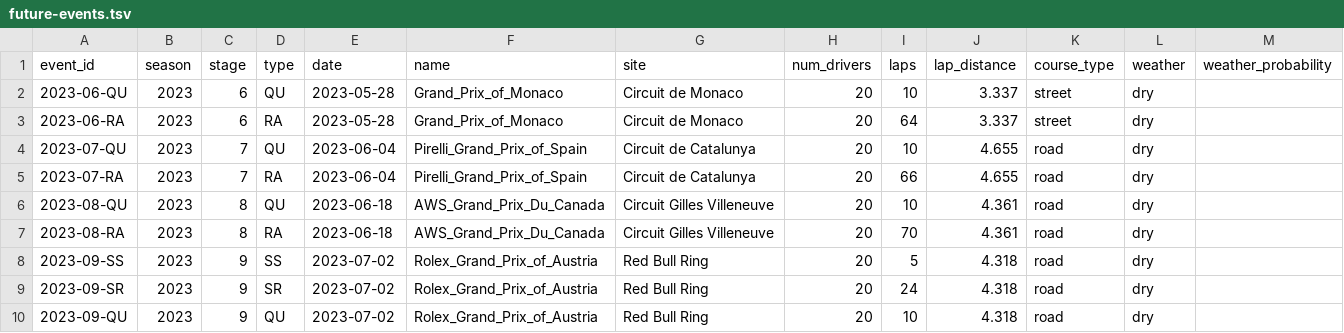
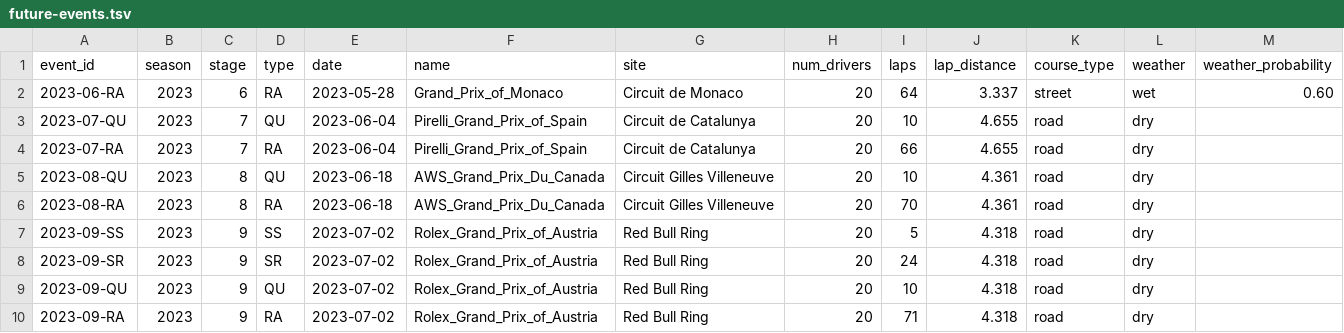
Before and after one commit to tfgjustin/formula-1, a TSV file: data/future-events.tsv, drawn as a sheet; only a part is shown; the shorter side is filled out with more unchanged rows.

```diff
--- a/data/future-events.tsv
+++ b/data/future-events.tsv
@@ -1,4 +1,3 @@
 event_id	season	stage	type	date	name	site	num_drivers	laps	lap_distance	course_type	weather	weather_probability
-2023-06-QU	2023	6	QU	2023-05-28	Grand_Prix_of_Monaco	Circuit de Monaco	20	10	3.337	street	dry
-2023-06-RA	2023	6	RA	2023-05-28	Grand_Prix_of_Monaco	Circuit de Monaco	20	64	3.337	street	dry
+2023-06-RA	2023	6	RA	2023-05-28	Grand_Prix_of_Monaco	Circuit de Monaco	20	64	3.337	street	wet	0.60
 2023-07-QU	2023	7	QU	2023-06-04	Pirelli_Grand_Prix_of_Spain	Circuit de Catalunya	20	10	4.655	road	dry
```
Also changed, not shown: data/events.tsv, 1 other file.
